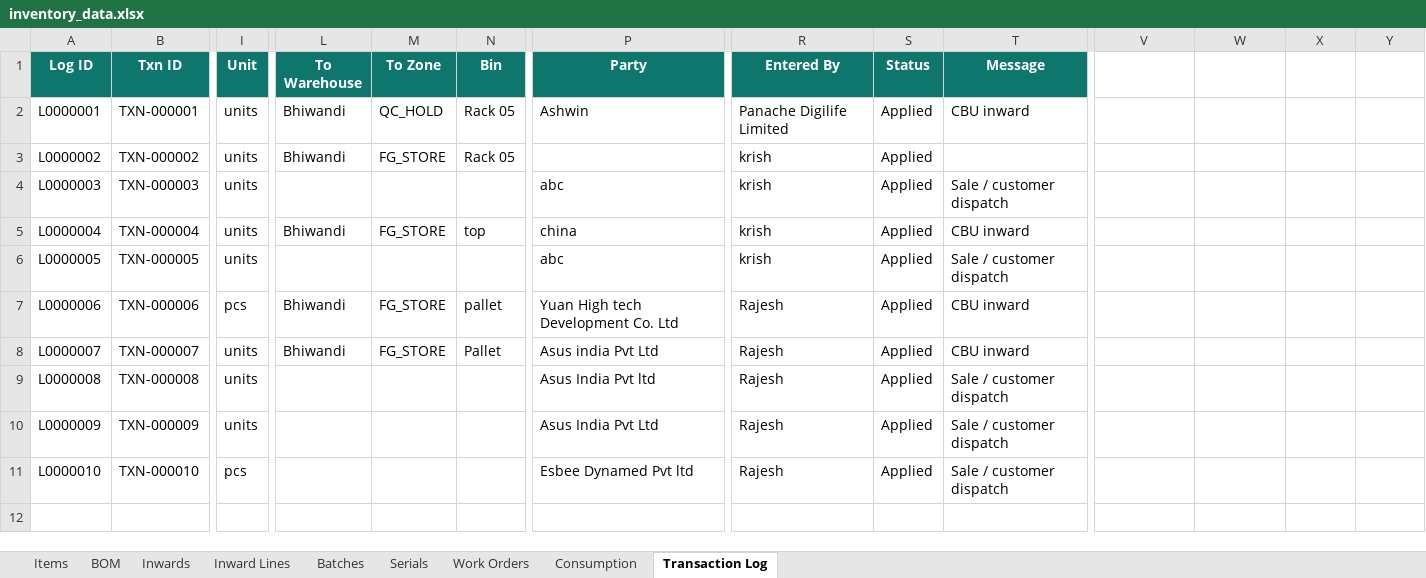
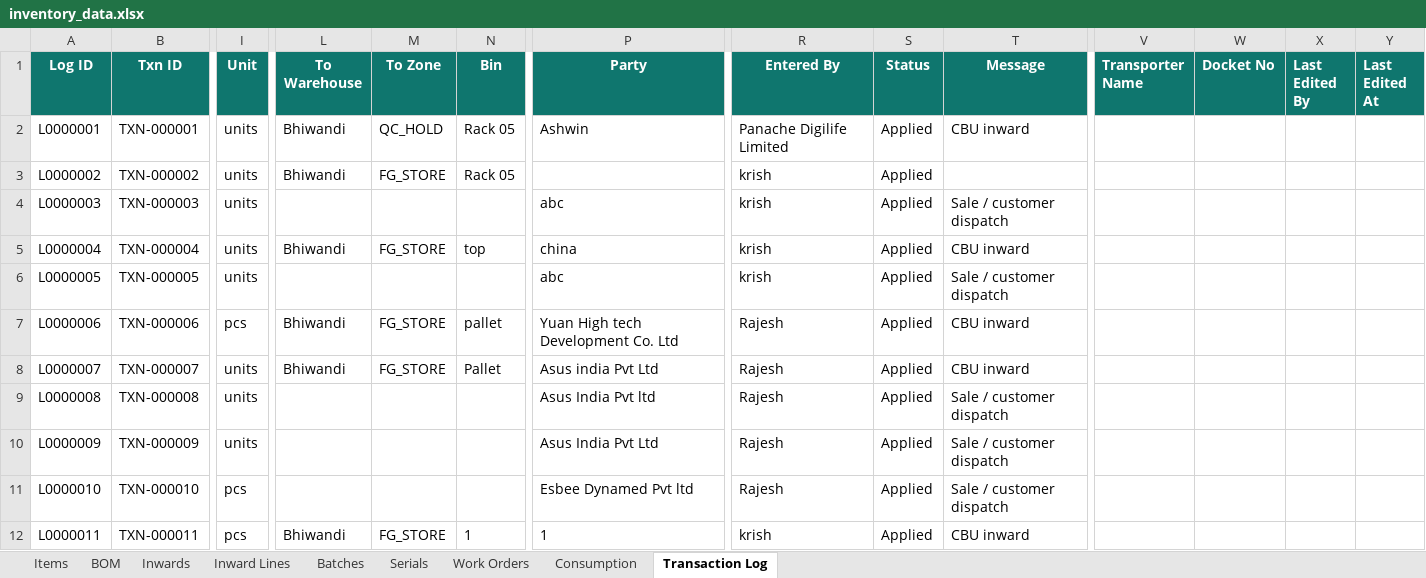
Before and after one commit to krishpdgl-netizen/IMS, an Excel workbook: data/inventory_data.xlsx, sheet Transaction Log, drawn as a sheet; only a part is shown, gaps mark what is left out; values as stored, in another font and other column widths than the file's, no borders; rows hold the shown columns only; the diff names each change by its address in the sheet, - before the commit and + after, or states it on an @@ line.

Commit message:
Receive: PCIe Card 1ch [TXN-000011] by krish

```diff
--- a/data/inventory_data.xlsx (sheet Transaction Log)
+++ b/data/inventory_data.xlsx (sheet Transaction Log)
-V1: (empty)
+V1: Transporter Name
-V1:Y1 fill: none
+V1:Y1 fill: #0F766E
-W1: (empty)
+W1: Docket No
-X1: (empty)
+X1: Last Edited By
-Y1: (empty)
+Y1: Last Edited At
+row 12: L0000011 | TXN-000011 | pcs | Bhiwandi | FG_STORE | 1 | 1 | krish | Applied | CBU inward
```
Also changed, not shown: sheet Batches, sheet Inward Lines, sheet Inwards, sheet Serials.
